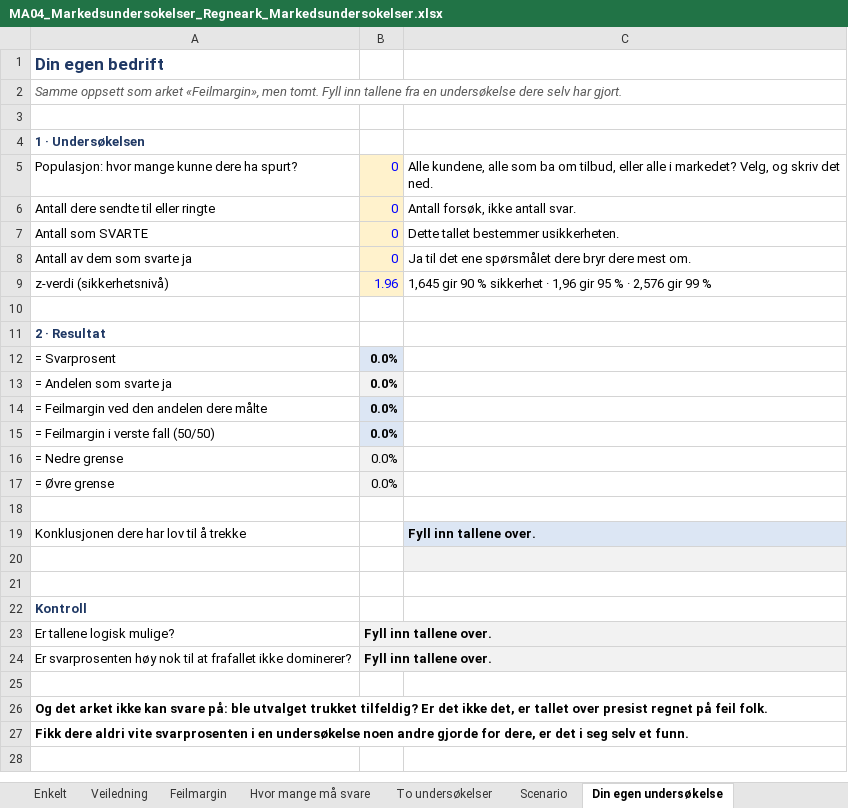
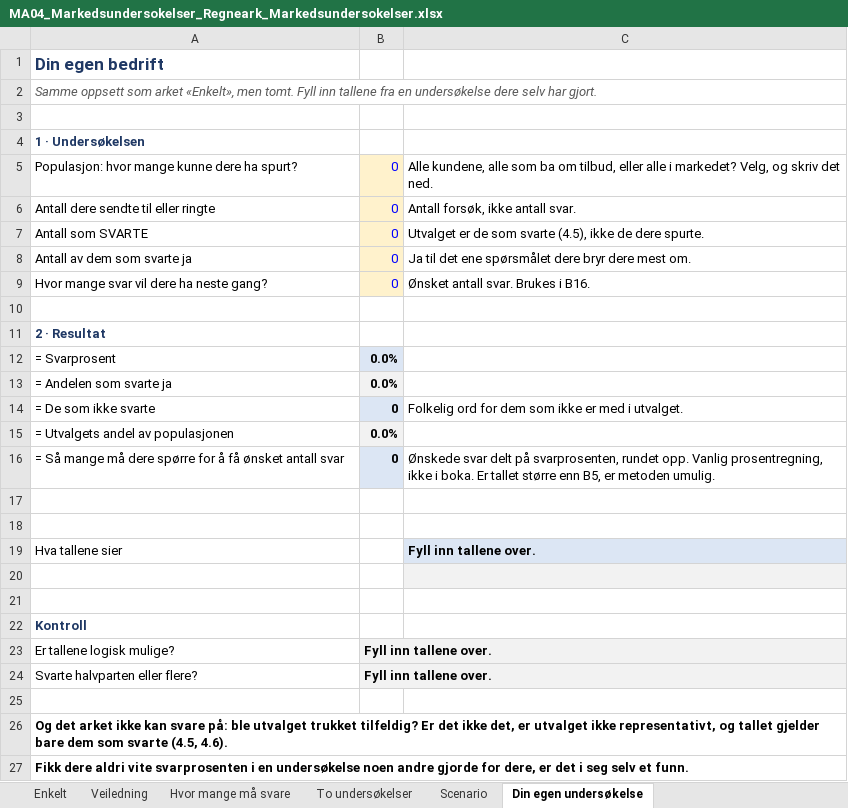
Before and after one commit to Truthseeker1968/lom-app, an Excel workbook: pensum/ma04/MA04_Markedsundersokelser_Regneark_Markedsundersokelser.xlsx, sheet Din egen undersøkelse, drawn as a sheet; values as stored, in another font and other column widths than the file's, no borders; conditional formats not drawn; removed rows and columns are numbered as before the commit, all else as after; the diff names each change by its address in the sheet, - before the commit and + after, or states it on an @@ line.

```diff
--- a/pensum/ma04/MA04_Markedsundersokelser_Regneark_Markedsundersokelser.xlsx (sheet Din egen undersøkelse)
+++ b/pensum/ma04/MA04_Markedsundersokelser_Regneark_Markedsundersokelser.xlsx (sheet Din egen undersøkelse)
-sheet tab: Feilmargin
-A2: …som arket «Feilmargin», men tomt.…
+A2: …som arket «Enkelt», men tomt.…
-C7: Dette tallet bestemmer usikkerheten.
+C7: Utvalget er de som svarte (4.5), ikke de dere spurte.
-row 9: z-verdi (sikkerhetsnivå) | 1.96 | 1,645 gir 90 % sikkerhet · 1,96 gir 95 % · 2,576 gir 99 %
+row 9: Hvor mange svar vil dere ha neste gang? | 0 | Ønsket antall svar. Brukes i B16.
+row 14: = De som ikke svarte | 0 | Folkelig ord for dem som ikke er med i utvalget.
-A15: = Feilmargin ved den andelen dere målte
+A15: = Utvalgets andel av populasjonen
-row 15: = Feilmargin i verste fall (50/50) | 0.0%
-row 16: = Nedre grense | 0.0%
-row 17: = Øvre grense | 0.0%
+row 16: = Så mange må dere spørre for å få ønsket antall svar | 0 | Ønskede svar delt på svarprosenten, rundet opp. Vanlig prosentregning, ikke i boka. Er tallet større enn B5, er metoden umulig.
+row 18: (empty)
-A19: Konklusjonen dere har lov til å trekke
+A19: Hva tallene sier
-A24: Er svarprosenten høy nok til at frafallet ikke dominerer?
+A24: Svarte halvparten eller flere?
-A26: …det, er tallet over presist regnet på feil folk.
+A26: …det, er utvalget ikke representativt, og tallet gjelder bare dem som svarte (4.5, 4.6).
```
Also changed, not shown: sheet Hvor mange må svare, sheet Scenario, sheet Veiledning, sheet To undersøkelser, sheet Enkelt, formulas that keep their value, pensum/ma04/MA04_Markedsundersokelser_Oppgaver_v6.xlsx, pensum/ma06/MA06_Produkt_Oppgaver_v6.xlsx, 48 other files.
